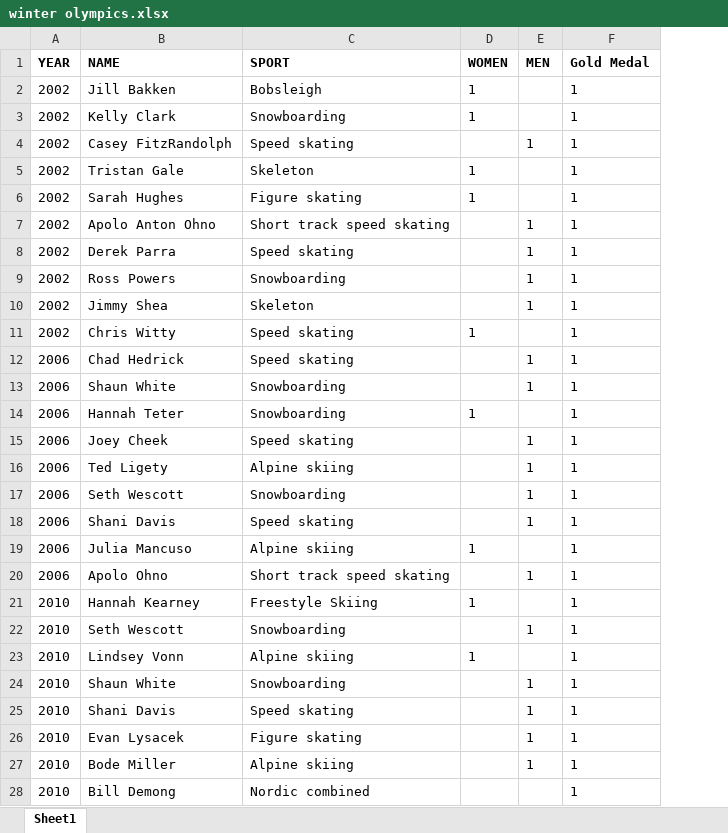
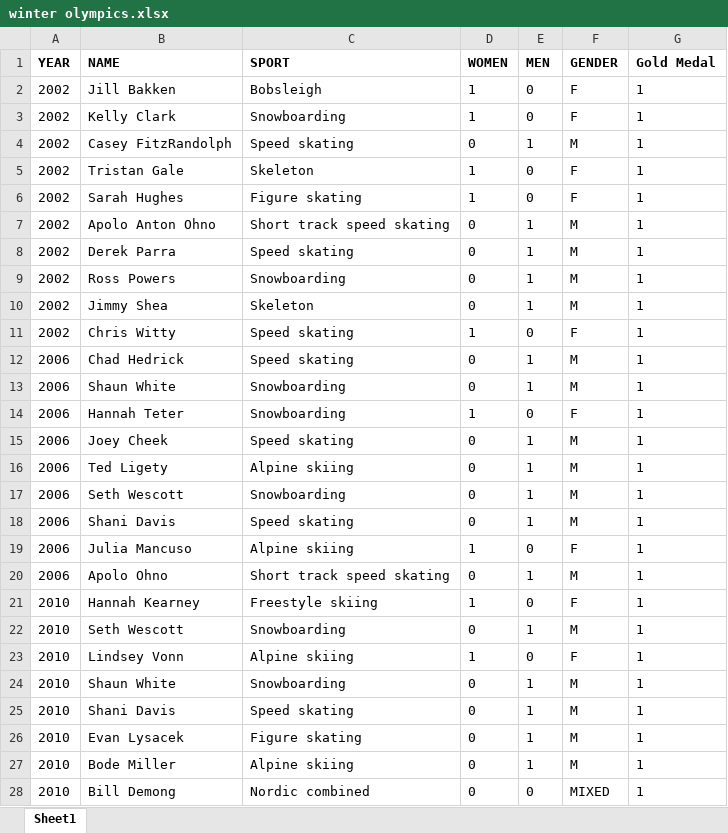
Before and after one commit to Twotigers2022/Ying-s-631-final-project, an Excel workbook: winter olympics.xlsx, sheet Sheet1, drawn as a sheet; only a part is shown; values as stored, in another font and other column widths than the file's, no borders; the diff covers the shown part only; the diff names each change by its address in the sheet, - before the commit and + after, or states it on an @@ line.

```diff
--- a/winter olympics.xlsx (sheet Sheet1)
+++ b/winter olympics.xlsx (sheet Sheet1)
+column F (GENDER), rows 2-28: F | F | M | F | F | M | M | M | M | F | M | M | F | M | M | M | M | F | M | F | M | F | M | M | M | M | MIXED
-E2:E3 (MEN): (empty)
+E2:E3 (MEN): 0
-D4 (WOMEN): (empty)
+D4 (WOMEN): 0
-E5:E6 (MEN): (empty)
+E5:E6 (MEN): 0
-D7:D10 (WOMEN): (empty)
+D7:D10 (WOMEN): 0
-E11 (MEN): (empty)
+E11 (MEN): 0
-D12:D13 (WOMEN): (empty)
+D12:D13 (WOMEN): 0
-E14 (MEN): (empty)
+E14 (MEN): 0
-D15:D18 (WOMEN): (empty)
+D15:D18 (WOMEN): 0
-E19 (MEN): (empty)
+E19 (MEN): 0
-D20 (WOMEN): (empty)
+D20 (WOMEN): 0
-C21 (SPORT): Freestyle Skiing
+C21 (SPORT): Freestyle skiing
-E21 (MEN): (empty)
+E21 (MEN): 0
-D22 (WOMEN): (empty)
+D22 (WOMEN): 0
-E23 (MEN): (empty)
+E23 (MEN): 0
-D24:D28 (WOMEN): (empty)
+D24:D28 (WOMEN): 0
-E28 (MEN): (empty)
+E28 (MEN): 0
```
Also changed, not shown: 50 edited cells elsewhere in this sheet, 1 other file.
